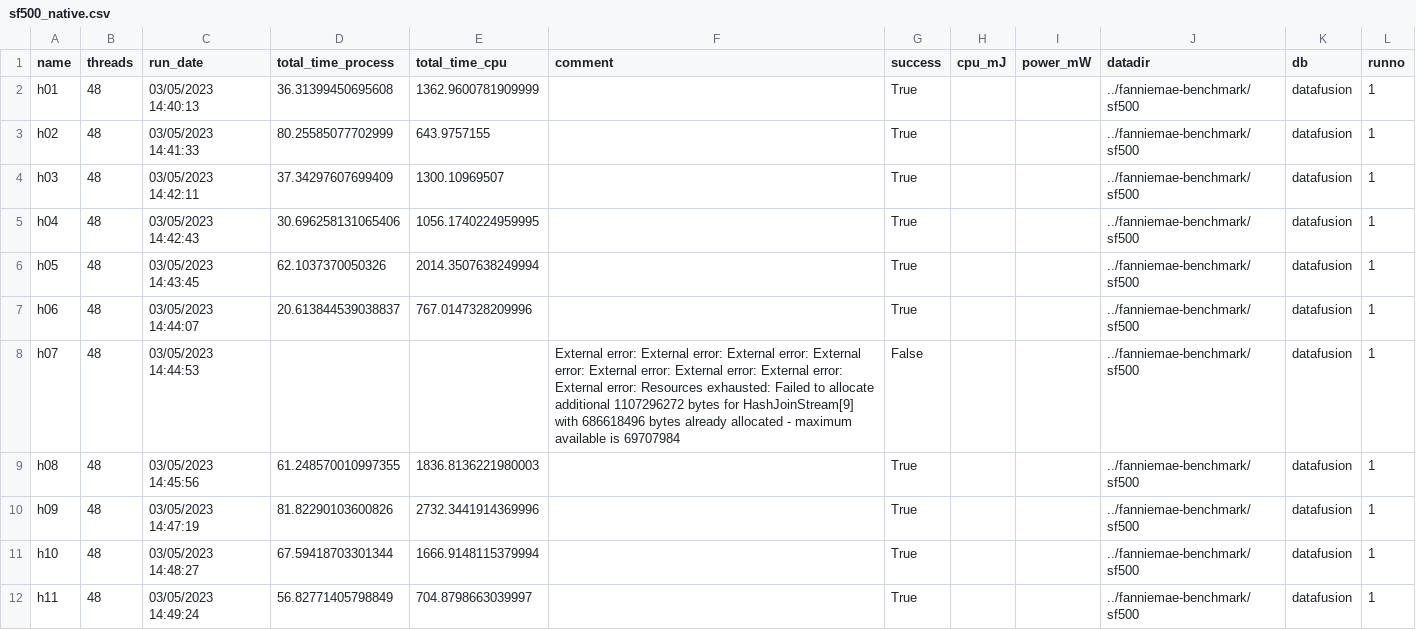
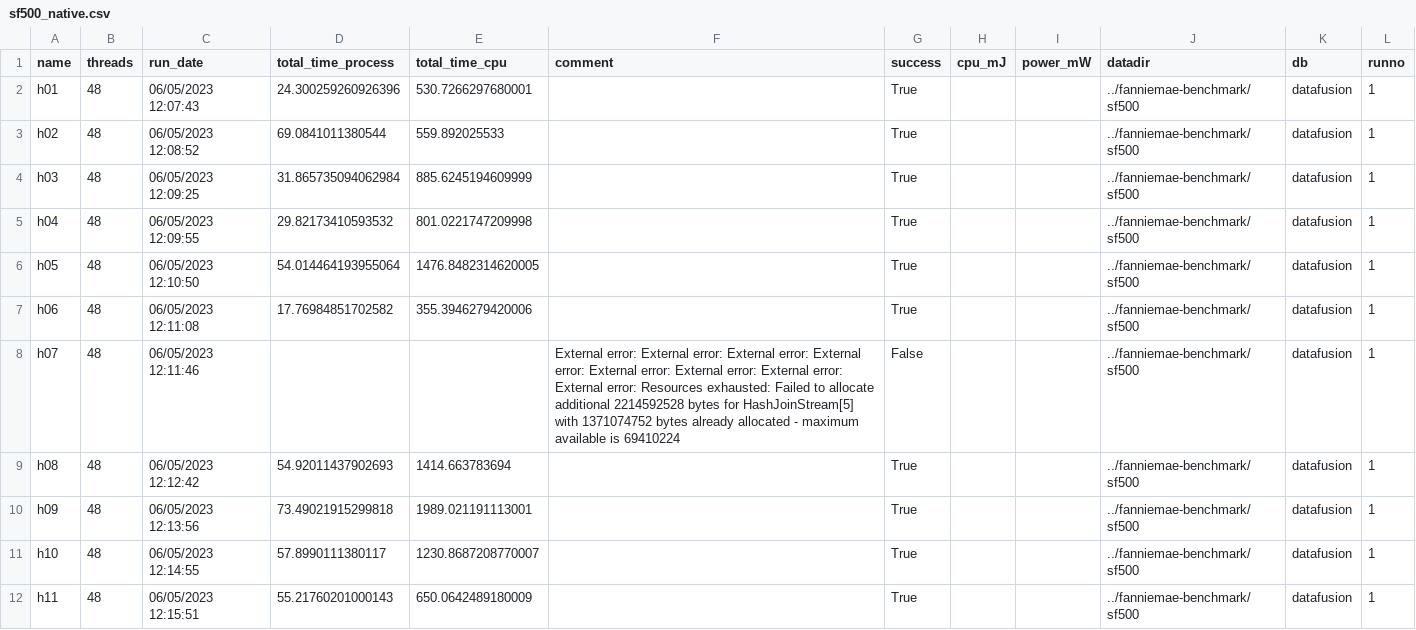
Before and after one commit to hussainsultan/tpch-duckdb-bench, a CSV file: results/datafusion/sf500_native.csv, drawn as a sheet; only a part is shown; the diff covers the shown part only.

```diff
--- a/results/datafusion/sf500_native.csv
+++ b/results/datafusion/sf500_native.csv
@@ -1,12 +1,12 @@
 name,threads,run_date,total_time_process,total_time_cpu,comment,success,cpu_mJ,power_mW,datadir,db,runno
-h01,48,03/05/2023 14:40:13,36.31399450695608,1362.9600781909999,,True,,,../fanniemae-benchmark/sf500,datafusion,1
-h02,48,03/05/2023 14:41:33,80.25585077702999,643.9757155,,True,,,../fanniemae-benchmark/sf500,datafusion,1
-h03,48,03/05/2023 14:42:11,37.34297607699409,1300.10969507,,True,,,../fanniemae-benchmark/sf500,datafusion,1
-h04,48,03/05/2023 14:42:43,30.696258131065406,1056.1740224959995,,True,,,../fanniemae-benchmark/sf500,datafusion,1
-h05,48,03/05/2023 14:43:45,62.1037370050326,2014.3507638249994,,True,,,../fanniemae-benchmark/sf500,datafusion,1
-h06,48,03/05/2023 14:44:07,20.613844539038837,767.0147328209996,,True,,,../fanniemae-benchmark/sf500,datafusion,1
-h07,48,03/05/2023 14:44:53,,,External error: External error: External error: External error: External error: External error: External error: External error: Resources exhausted: Failed to allocate additional 1107296272 bytes for HashJoinStream[9] with 686618496 bytes already allocated - maximum available is 69707984,False,,,../fanniemae-benchmark/sf500,datafusion,1
-h08,48,03/05/2023 14:45:56,61.248570010997355,1836.8136221980003,,True,,,../fanniemae-benchmark/sf500,datafusion,1
-h09,48,03/05/2023 14:47:19,81.82290103600826,2732.3441914369996,,True,,,../fanniemae-benchmark/sf500,datafusion,1
-h10,48,03/05/2023 14:48:27,67.59418703301344,1666.9148115379994,,True,,,../fanniemae-benchmark/sf500,datafusion,1
-h11,48,03/05/2023 14:49:24,56.82771405798849,704.8798663039997,,True,,,../fanniemae-benchmark/sf500,datafusion,1
+h01,48,06/05/2023 12:07:43,24.300259260926396,530.7266297680001,,True,,,../fanniemae-benchmark/sf500,datafusion,1
+h02,48,06/05/2023 12:08:52,69.0841011380544,559.892025533,,True,,,../fanniemae-benchmark/sf500,datafusion,1
+h03,48,06/05/2023 12:09:25,31.865735094062984,885.6245194609999,,True,,,../fanniemae-benchmark/sf500,datafusion,1
+h04,48,06/05/2023 12:09:55,29.82173410593532,801.0221747209998,,True,,,../fanniemae-benchmark/sf500,datafusion,1
+h05,48,06/05/2023 12:10:50,54.014464193955064,1476.8482314620005,,True,,,../fanniemae-benchmark/sf500,datafusion,1
+h06,48,06/05/2023 12:11:08,17.76984851702582,355.3946279420006,,True,,,../fanniemae-benchmark/sf500,datafusion,1
+h07,48,06/05/2023 12:11:46,,,External error: External error: External error: External error: External error: External error: External error: External error: Resources exhausted: Failed to allocate additional 2214592528 bytes for HashJoinStream[5] with 1371074752 bytes already allocated - maximum available is 69410224,False,,,../fanniemae-benchmark/sf500,datafusion,1
+h08,48,06/05/2023 12:12:42,54.92011437902693,1414.663783694,,True,,,../fanniemae-benchmark/sf500,datafusion,1
+h09,48,06/05/2023 12:13:56,73.49021915299818,1989.021191113001,,True,,,../fanniemae-benchmark/sf500,datafusion,1
+h10,48,06/05/2023 12:14:55,57.8990111380117,1230.8687208770007,,True,,,../fanniemae-benchmark/sf500,datafusion,1
+h11,48,06/05/2023 12:15:51,55.21760201000143,650.0642489180009,,True,,,../fanniemae-benchmark/sf500,datafusion,1
```
Also changed, not shown: 22 edited cells elsewhere in this file, results/datafusion/sf1000_native.csv, results/datafusion/sf100_native.csv, 1 other file.
